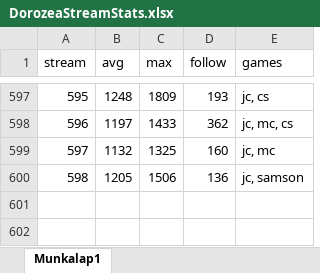
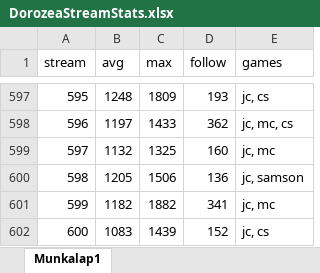
Before and after one commit to balintkardos/ChatlogDorozea, an Excel workbook: DorozeaStreamStats.xlsx, sheet Munkalap1, drawn as a sheet; only a part is shown, gaps mark what is left out; values as stored, in another font and other column widths than the file's, no borders; charts and pictures not drawn; the diff names each change by its address in the sheet, - before the commit and + after, or states it on an @@ line.

```diff
--- a/DorozeaStreamStats.xlsx (sheet Munkalap1)
+++ b/DorozeaStreamStats.xlsx (sheet Munkalap1)
+row 601: 599 | 1182 | 1882 | 341 | jc, mc
+row 602: 600 | 1083 | 1439 | 152 | jc, cs
```
Also changed, not shown: 9 other files.
